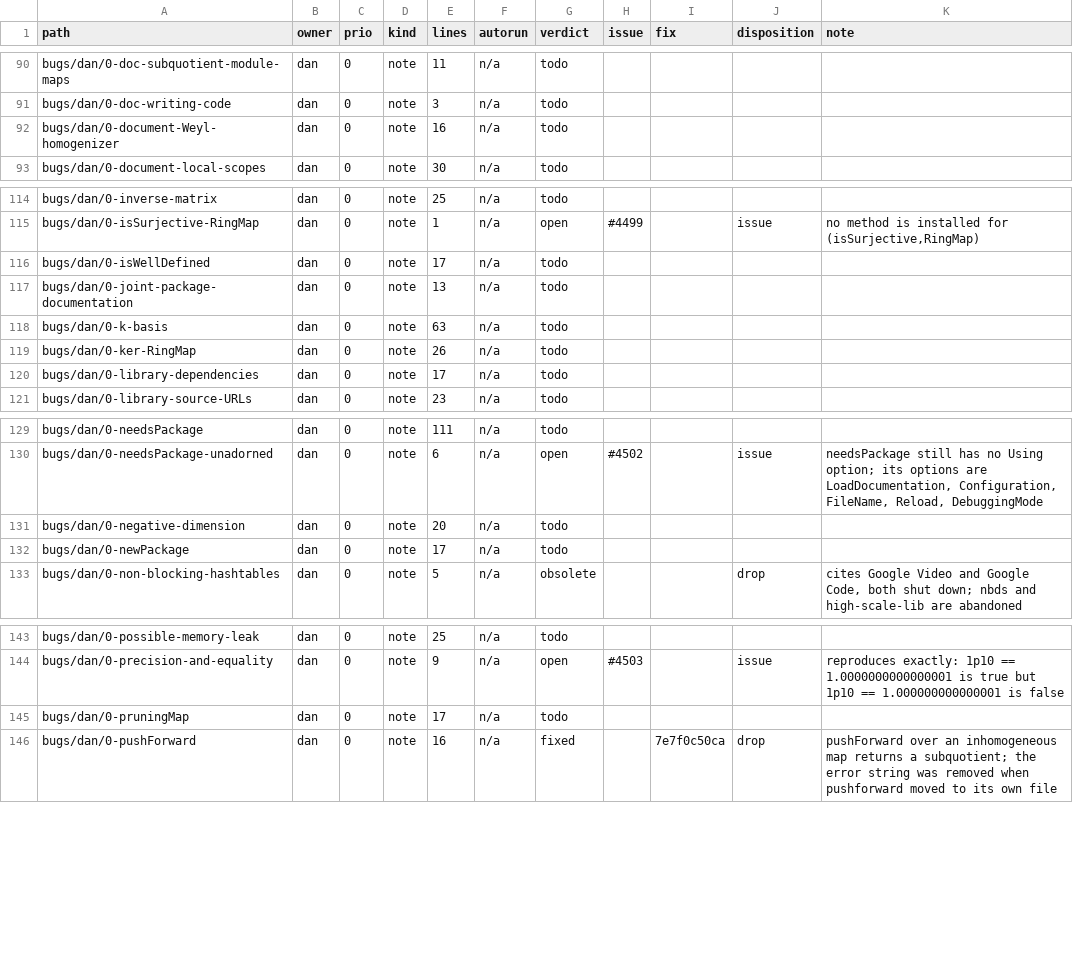
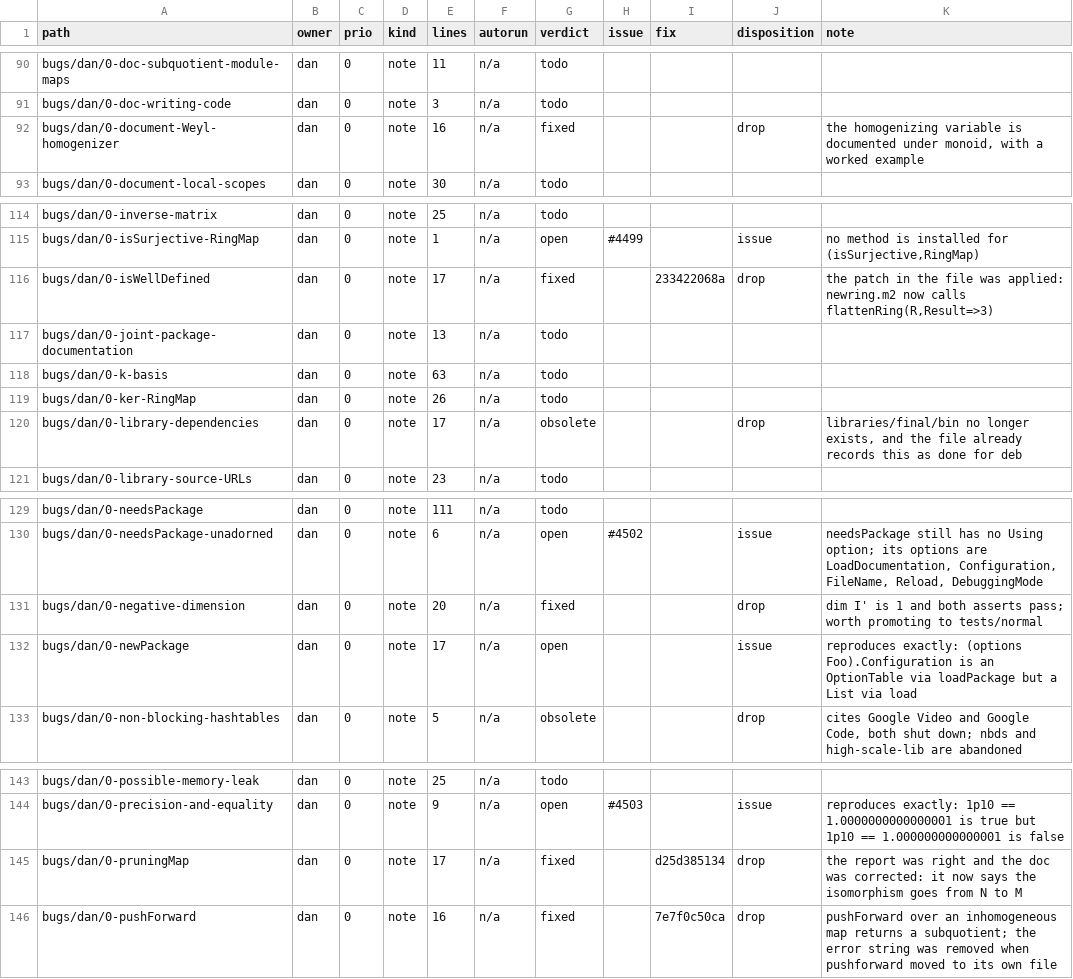
Before and after one commit to d-torrance/M2, a TSV file: bug-triage/catalog.tsv, drawn as a sheet; only a part is shown, gaps mark what is left out.

```diff
--- a/bug-triage/catalog.tsv
+++ b/bug-triage/catalog.tsv
@@ -91,3 +91,3 @@ bugs/dan/0-doc-subquotient-module-maps	dan	0	note	11	n/a	todo
 bugs/dan/0-doc-writing-code	dan	0	note	3	n/a	todo				
-bugs/dan/0-document-Weyl-homogenizer	dan	0	note	16	n/a	todo				
+bugs/dan/0-document-Weyl-homogenizer	dan	0	note	16	n/a	fixed			drop	the homogenizing variable is documented under monoid, with a worked example
 bugs/dan/0-document-local-scopes	dan	0	note	30	n/a	todo				
@@ -115,3 +115,3 @@ bugs/dan/0-inverse-matrix	dan	0	note	25	n/a	todo
 bugs/dan/0-isSurjective-RingMap	dan	0	note	1	n/a	open	#4499		issue	no method is installed for (isSurjective,RingMap)
-bugs/dan/0-isWellDefined	dan	0	note	17	n/a	todo				
+bugs/dan/0-isWellDefined	dan	0	note	17	n/a	fixed		233422068a	drop	the patch in the file was applied: newring.m2 now calls flattenRing(R,Result=>3)
 bugs/dan/0-joint-package-documentation	dan	0	note	13	n/a	todo				
@@ -119,3 +119,3 @@ bugs/dan/0-k-basis	dan	0	note	63	n/a	todo
 bugs/dan/0-ker-RingMap	dan	0	note	26	n/a	todo				
-bugs/dan/0-library-dependencies	dan	0	note	17	n/a	todo				
+bugs/dan/0-library-dependencies	dan	0	note	17	n/a	obsolete			drop	libraries/final/bin no longer exists, and the file already records this as done for deb
 bugs/dan/0-library-source-URLs	dan	0	note	23	n/a	todo				
@@ -130,4 +130,4 @@ bugs/dan/0-needsPackage	dan	0	note	111	n/a	todo
 bugs/dan/0-needsPackage-unadorned	dan	0	note	6	n/a	open	#4502		issue	needsPackage still has no Using option; its options are LoadDocumentation, Configuration, FileName, Reload, DebuggingMode
-bugs/dan/0-negative-dimension	dan	0	note	20	n/a	todo				
-bugs/dan/0-newPackage	dan	0	note	17	n/a	todo				
+bugs/dan/0-negative-dimension	dan	0	note	20	n/a	fixed			drop	dim I' is 1 and both asserts pass; worth promoting to tests/normal
+bugs/dan/0-newPackage	dan	0	note	17	n/a	open			issue	reproduces exactly: (options Foo).Configuration is an OptionTable via loadPackage but a List via load
 bugs/dan/0-non-blocking-hashtables	dan	0	note	5	n/a	obsolete			drop	cites Google Video and Google Code, both shut down; nbds and high-scale-lib are abandoned
@@ -144,3 +144,3 @@ bugs/dan/0-possible-memory-leak	dan	0	note	25	n/a	todo
 bugs/dan/0-precision-and-equality	dan	0	note	9	n/a	open	#4503		issue	reproduces exactly: 1p10 == 1.0000000000000001 is true but 1p10 == 1.000000000000001 is false
-bugs/dan/0-pruningMap	dan	0	note	17	n/a	todo				
+bugs/dan/0-pruningMap	dan	0	note	17	n/a	fixed		d25d385134	drop	the report was right and the doc was corrected: it now says the isomorphism goes from N to M
 bugs/dan/0-pushForward	dan	0	note	16	n/a	fixed		7e7f0c50ca	drop	pushForward over an inhomogeneous map returns a subquotient; the error string was removed when pushforward moved to its own file
```
Also changed, not shown: bug-triage/issue-titles.tsv, 1 other file.
